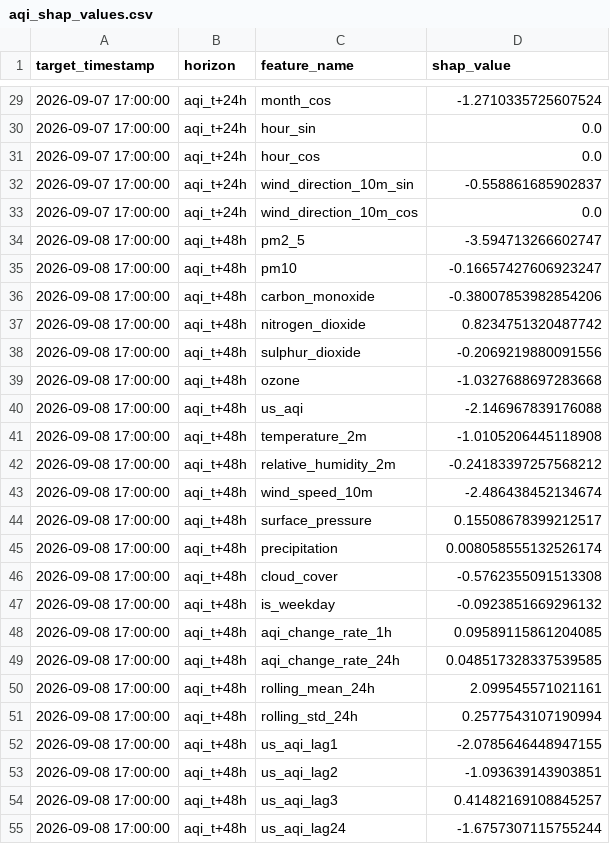
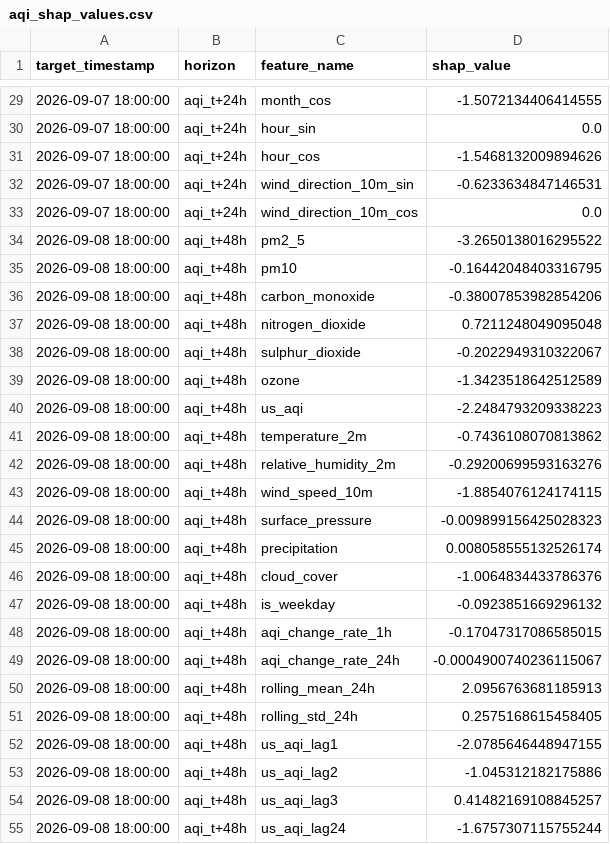
Before and after one commit to SyedAnasAzim/AQI-prediction, a CSV file: data/aqi_shap_values.csv, drawn as a sheet; only a part is shown, gaps mark what is left out; the diff covers the shown part only.

```diff
--- a/data/aqi_shap_values.csv
+++ b/data/aqi_shap_values.csv
@@ -29,27 +29,27 @@ target_timestamp,horizon,feature_name,shap_value
-2026-09-07 17:00:00,aqi_t+24h,month_cos,-1.2710335725607524
-2026-09-07 17:00:00,aqi_t+24h,hour_sin,0.0
-2026-09-07 17:00:00,aqi_t+24h,hour_cos,0.0
-2026-09-07 17:00:00,aqi_t+24h,wind_direction_10m_sin,-0.558861685902837
-2026-09-07 17:00:00,aqi_t+24h,wind_direction_10m_cos,0.0
-2026-09-08 17:00:00,aqi_t+48h,pm2_5,-3.594713266602747
-2026-09-08 17:00:00,aqi_t+48h,pm10,-0.16657427606923247
-2026-09-08 17:00:00,aqi_t+48h,carbon_monoxide,-0.38007853982854206
-2026-09-08 17:00:00,aqi_t+48h,nitrogen_dioxide,0.8234751320487742
-2026-09-08 17:00:00,aqi_t+48h,sulphur_dioxide,-0.2069219880091556
-2026-09-08 17:00:00,aqi_t+48h,ozone,-1.0327688697283668
-2026-09-08 17:00:00,aqi_t+48h,us_aqi,-2.146967839176088
-2026-09-08 17:00:00,aqi_t+48h,temperature_2m,-1.0105206445118908
-2026-09-08 17:00:00,aqi_t+48h,relative_humidity_2m,-0.24183397257568212
-2026-09-08 17:00:00,aqi_t+48h,wind_speed_10m,-2.486438452134674
-2026-09-08 17:00:00,aqi_t+48h,surface_pressure,0.15508678399212517
-2026-09-08 17:00:00,aqi_t+48h,precipitation,0.008058555132526174
-2026-09-08 17:00:00,aqi_t+48h,cloud_cover,-0.5762355091513308
-2026-09-08 17:00:00,aqi_t+48h,is_weekday,-0.0923851669296132
-2026-09-08 17:00:00,aqi_t+48h,aqi_change_rate_1h,0.09589115861204085
-2026-09-08 17:00:00,aqi_t+48h,aqi_change_rate_24h,0.048517328337539585
-2026-09-08 17:00:00,aqi_t+48h,rolling_mean_24h,2.099545571021161
-2026-09-08 17:00:00,aqi_t+48h,rolling_std_24h,0.2577543107190994
-2026-09-08 17:00:00,aqi_t+48h,us_aqi_lag1,-2.0785646448947155
-2026-09-08 17:00:00,aqi_t+48h,us_aqi_lag2,-1.093639143903851
-2026-09-08 17:00:00,aqi_t+48h,us_aqi_lag3,0.41482169108845257
-2026-09-08 17:00:00,aqi_t+48h,us_aqi_lag24,-1.6757307115755244
+2026-09-07 18:00:00,aqi_t+24h,month_cos,-1.5072134406414555
+2026-09-07 18:00:00,aqi_t+24h,hour_sin,0.0
+2026-09-07 18:00:00,aqi_t+24h,hour_cos,-1.5468132009894626
+2026-09-07 18:00:00,aqi_t+24h,wind_direction_10m_sin,-0.6233634847146531
+2026-09-07 18:00:00,aqi_t+24h,wind_direction_10m_cos,0.0
+2026-09-08 18:00:00,aqi_t+48h,pm2_5,-3.2650138016295522
+2026-09-08 18:00:00,aqi_t+48h,pm10,-0.16442048403316795
+2026-09-08 18:00:00,aqi_t+48h,carbon_monoxide,-0.38007853982854206
+2026-09-08 18:00:00,aqi_t+48h,nitrogen_dioxide,0.7211248049095048
+2026-09-08 18:00:00,aqi_t+48h,sulphur_dioxide,-0.2022949310322067
+2026-09-08 18:00:00,aqi_t+48h,ozone,-1.3423518642512589
+2026-09-08 18:00:00,aqi_t+48h,us_aqi,-2.2484793209338223
+2026-09-08 18:00:00,aqi_t+48h,temperature_2m,-0.7436108070813862
+2026-09-08 18:00:00,aqi_t+48h,relative_humidity_2m,-0.29200699593163276
+2026-09-08 18:00:00,aqi_t+48h,wind_speed_10m,-1.8854076124174115
+2026-09-08 18:00:00,aqi_t+48h,surface_pressure,-0.009899156425028323
+2026-09-08 18:00:00,aqi_t+48h,precipitation,0.008058555132526174
+2026-09-08 18:00:00,aqi_t+48h,cloud_cover,-1.0064834433786376
+2026-09-08 18:00:00,aqi_t+48h,is_weekday,-0.0923851669296132
+2026-09-08 18:00:00,aqi_t+48h,aqi_change_rate_1h,-0.17047317086585015
+2026-09-08 18:00:00,aqi_t+48h,aqi_change_rate_24h,-0.0004900740236115067
+2026-09-08 18:00:00,aqi_t+48h,rolling_mean_24h,2.0956763681185913
+2026-09-08 18:00:00,aqi_t+48h,rolling_std_24h,0.2575168615458405
+2026-09-08 18:00:00,aqi_t+48h,us_aqi_lag1,-2.0785646448947155
+2026-09-08 18:00:00,aqi_t+48h,us_aqi_lag2,-1.045312182175886
+2026-09-08 18:00:00,aqi_t+48h,us_aqi_lag3,0.41482169108845257
+2026-09-08 18:00:00,aqi_t+48h,us_aqi_lag24,-1.6757307115755244
```
Also changed, not shown: 98 edited cells elsewhere in this file, predictions_log.csv.
